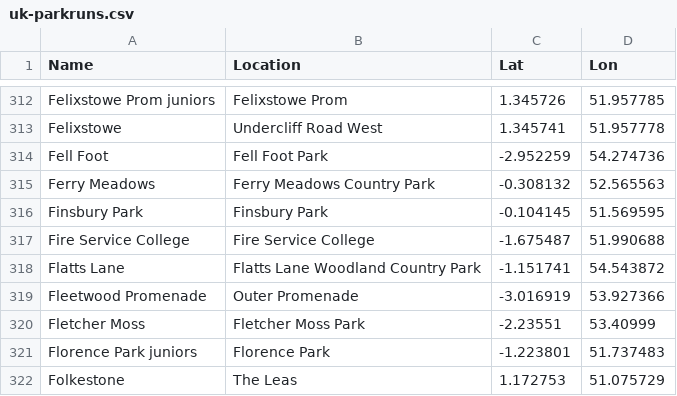
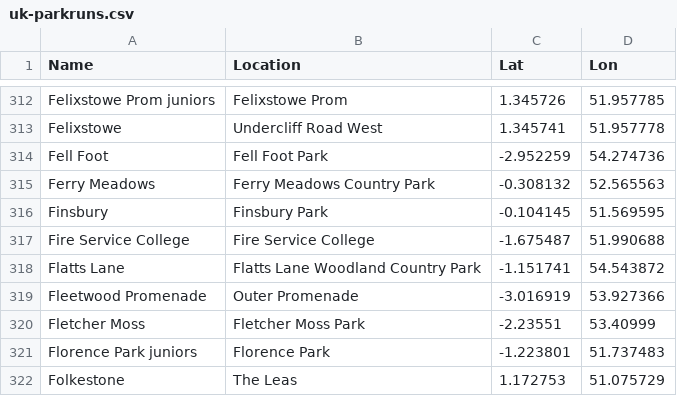
Before and after one commit to jaa46/ParkrunData, a CSV file: uk-parkruns.csv, drawn as a sheet; only a part is shown, gaps mark what is left out.

Commit message:
Update uk-parkruns.csv
Make Finsbury consistent with websitemain .

```diff
--- a/uk-parkruns.csv
+++ b/uk-parkruns.csv
@@ -315,3 +315,3 @@ Name,Location,Lat,Lon
 "Ferry Meadows","Ferry Meadows Country Park",-0.308132,52.565563
-"Finsbury Park","Finsbury Park",-0.104145,51.569595
+"Finsbury","Finsbury Park",-0.104145,51.569595
 "Fire Service College","Fire Service College",-1.675487,51.990688
```
